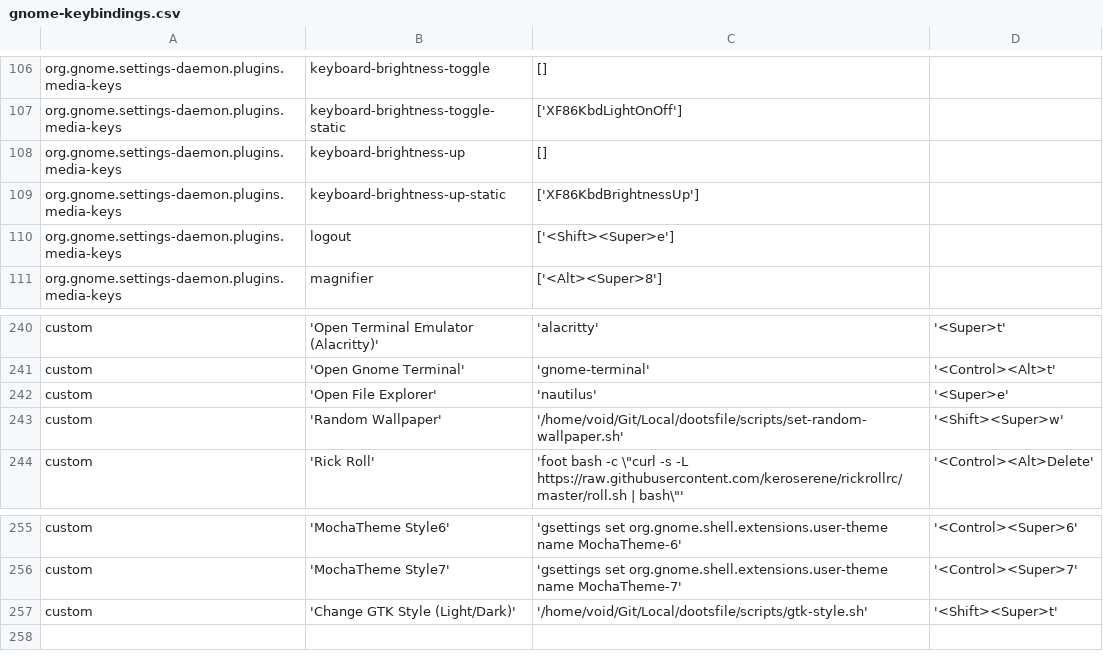
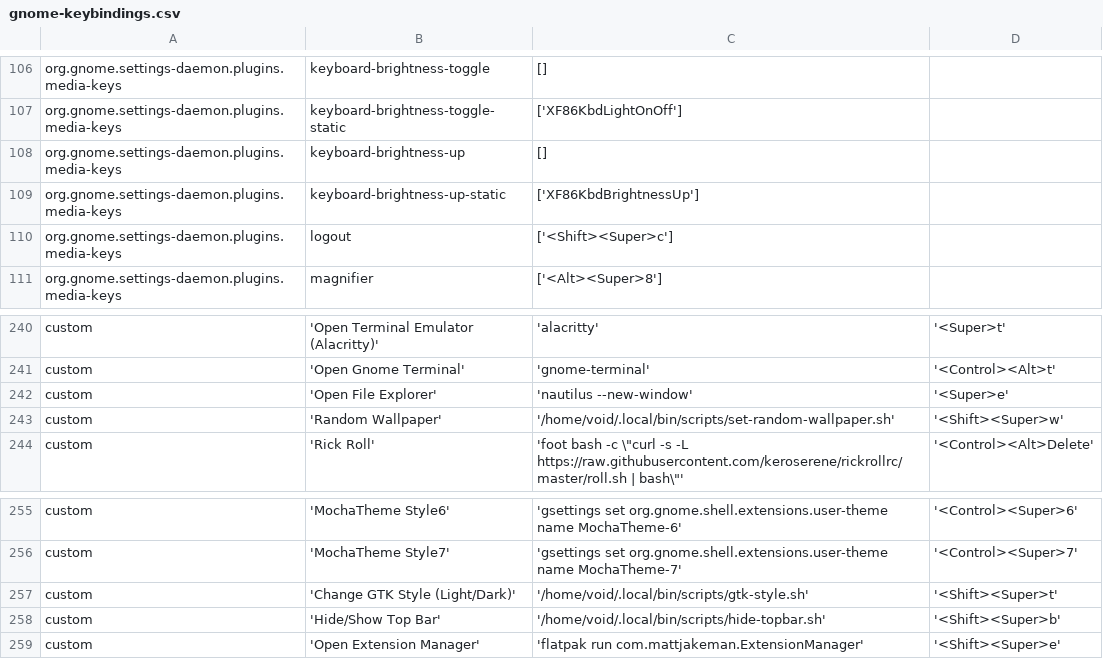
Before and after one commit to lime-desu/dootsfile, a CSV file: config/gnome-keybindings.csv, drawn as a sheet; only a part is shown, gaps mark what is left out.

```diff
--- a/config/gnome-keybindings.csv
+++ b/config/gnome-keybindings.csv
@@ -109,3 +109,3 @@ org.gnome.settings-daemon.plugins.media-keys	keyboard-brightness-up	[]
 org.gnome.settings-daemon.plugins.media-keys	keyboard-brightness-up-static	['XF86KbdBrightnessUp']
-org.gnome.settings-daemon.plugins.media-keys	logout	['<Shift><Super>e']
+org.gnome.settings-daemon.plugins.media-keys	logout	['<Shift><Super>c']
 org.gnome.settings-daemon.plugins.media-keys	magnifier	['<Alt><Super>8']
@@ -241,4 +241,4 @@ custom	'Open Terminal Emulator (Alacritty)'	'alacritty'	'<Super>t'
 custom	'Open Gnome Terminal'	'gnome-terminal'	'<Control><Alt>t'
-custom	'Open File Explorer'	'nautilus'	'<Super>e'
-custom	'Random Wallpaper'	'/home/void/Git/Local/dootsfile/scripts/set-random-wallpaper.sh'	'<Shift><Super>w'
+custom	'Open File Explorer'	'nautilus --new-window'	'<Super>e'
+custom	'Random Wallpaper'	'/home/void/.local/bin/scripts/set-random-wallpaper.sh'	'<Shift><Super>w'
 custom	'Rick Roll'	'foot bash -c   \"curl -s -L https://raw.githubusercontent.com/keroserene/rickrollrc/master/roll.sh | bash\"'	'<Control><Alt>Delete'
@@ -256,2 +256,4 @@ custom	'MochaTheme Style6'	'gsettings set org.gnome.shell.extensions.user-theme
 custom	'MochaTheme Style7'	'gsettings set org.gnome.shell.extensions.user-theme name MochaTheme-7'	'<Control><Super>7'
-custom	'Change GTK  Style (Light/Dark)'	'/home/void/Git/Local/dootsfile/scripts/gtk-style.sh'	'<Shift><Super>t'
+custom	'Change GTK  Style (Light/Dark)'	'/home/void/.local/bin/scripts/gtk-style.sh'	'<Shift><Super>t'
+custom	'Hide/Show Top Bar'	'/home/void/.local/bin/scripts/hide-topbar.sh'	'<Shift><Super>b'
+custom	'Open Extension Manager'	'flatpak run com.mattjakeman.ExtensionManager'	'<Shift><Super>e'
```
Also changed, not shown: 1 other file.
